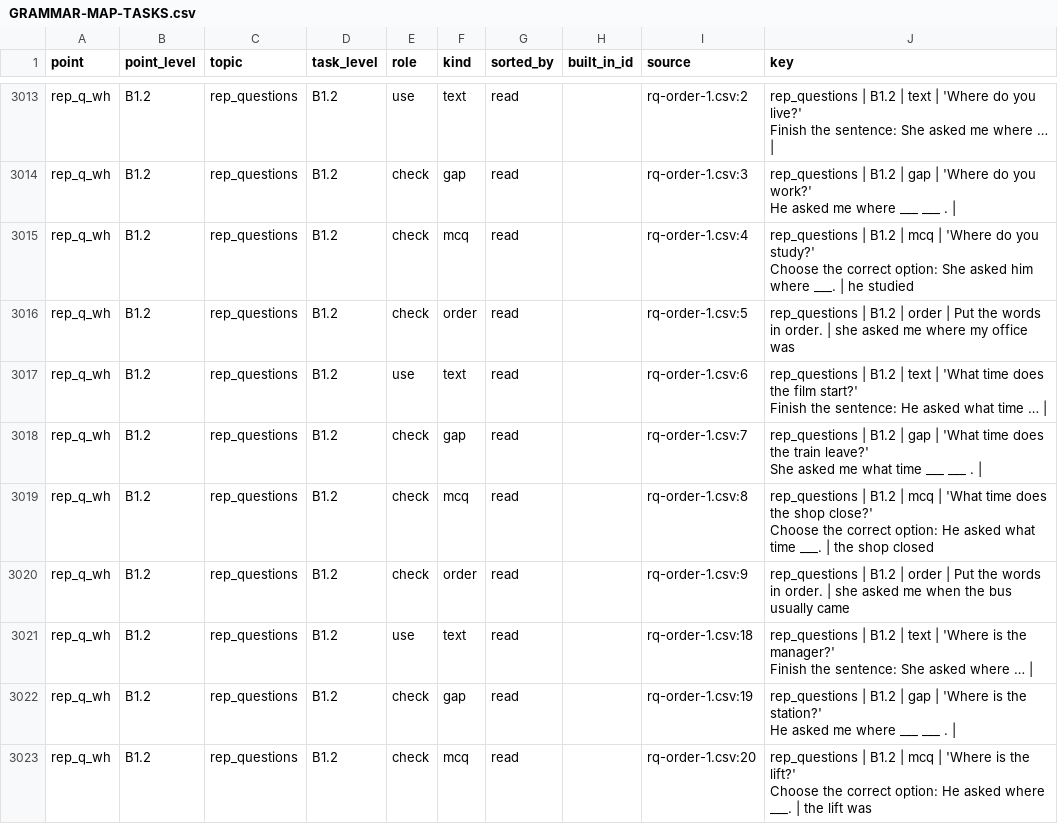
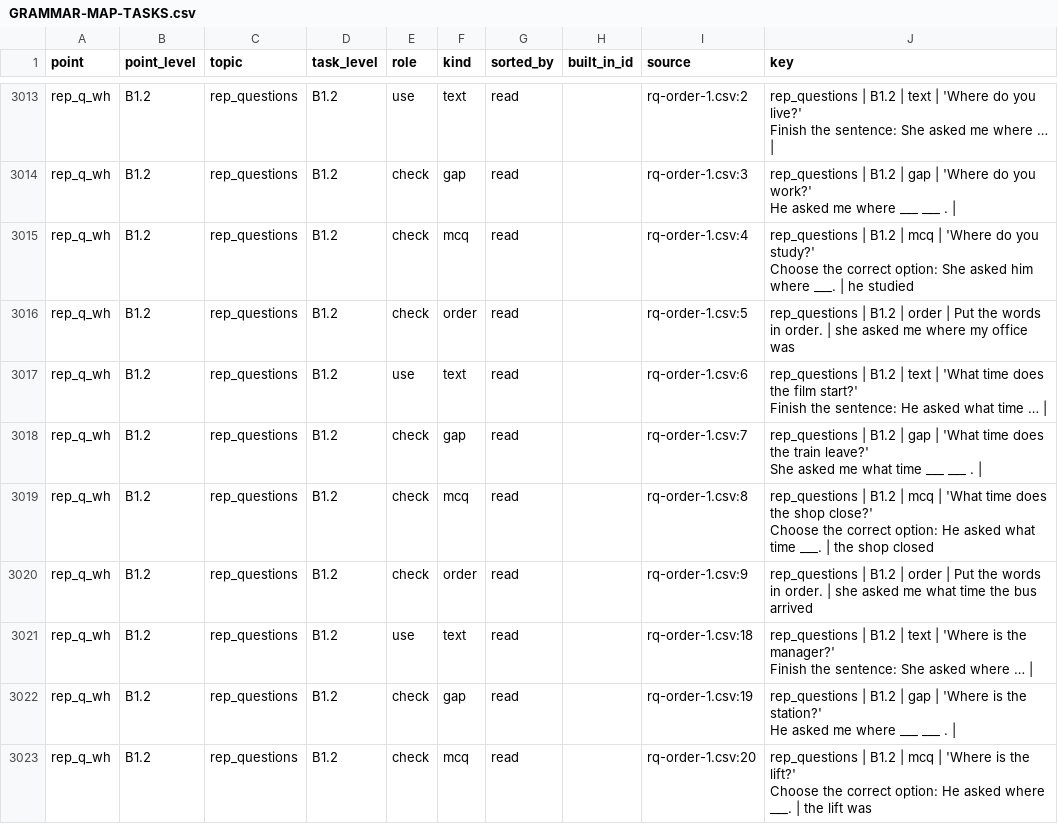
Before and after one commit to inga-cmyk/englishfever, a CSV file: docs/GRAMMAR-MAP-TASKS.csv, drawn as a sheet; only a part is shown, gaps mark what is left out.

```diff
--- a/docs/GRAMMAR-MAP-TASKS.csv
+++ b/docs/GRAMMAR-MAP-TASKS.csv
@@ -3041,3 +3041,3 @@ rep_q_wh,B1.2,rep_questions,B1.2,check,mcq,read,,rq-order-1.csv:8,"rep_questions
 Choose the correct option: He asked what time ___. | the shop closed"
-rep_q_wh,B1.2,rep_questions,B1.2,check,order,read,,rq-order-1.csv:9,rep_questions | B1.2 | order | Put the words in order. | she asked me when the bus usually came
+rep_q_wh,B1.2,rep_questions,B1.2,check,order,read,,rq-order-1.csv:9,rep_questions | B1.2 | order | Put the words in order. | she asked me what time the bus arrived
 rep_q_wh,B1.2,rep_questions,B1.2,use,text,read,,rq-order-1.csv:18,"rep_questions | B1.2 | text | 'Where is the manager?'
```
Also changed, not shown: docs/task-drafts/rq-order-1.csv, 8 other files.
